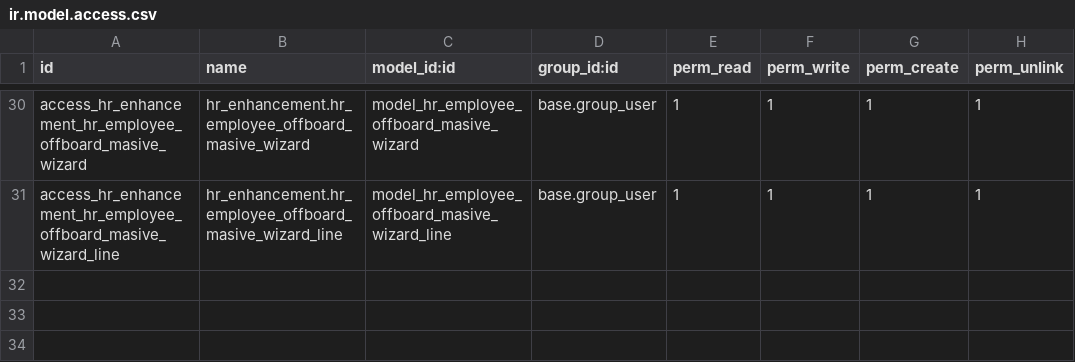
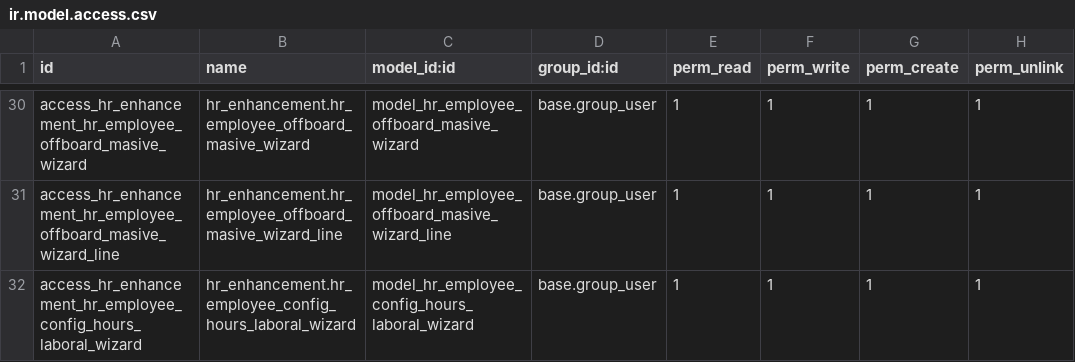
Before and after one commit to etarsi/odoo-custom-addons, a CSV file: et/hr_enhancement/security/ir.model.access.csv, drawn as a sheet; only a part is shown, gaps mark what is left out; the diff names each change by its address in the sheet, - before the commit and + after, or states it on an @@ line.

Commit message:
feat: se agrego las bajas masivas para los empleados

```diff
--- a/et/hr_enhancement/security/ir.model.access.csv
+++ b/et/hr_enhancement/security/ir.model.access.csv
+row 32: access_hr_enhancement_hr_employee_config_hours_laboral_wizard | hr_enhancement.hr_employee_config_hours_laboral_wizard | model_hr_employee_config_hours_laboral_wizard | base.group_user | 1 | 1 | 1 | 1
```
